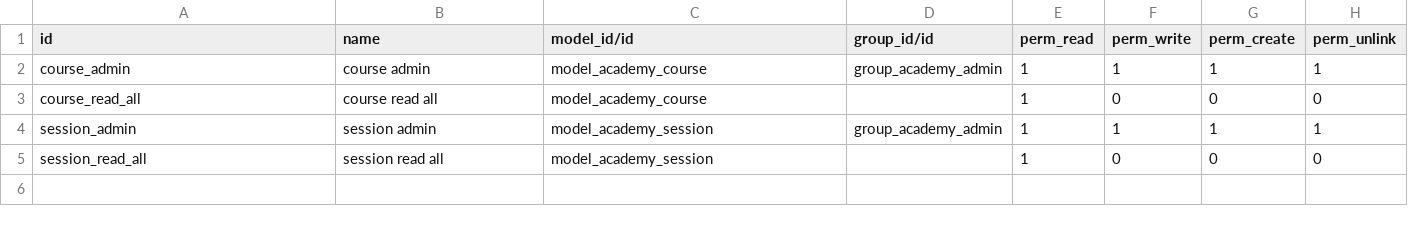
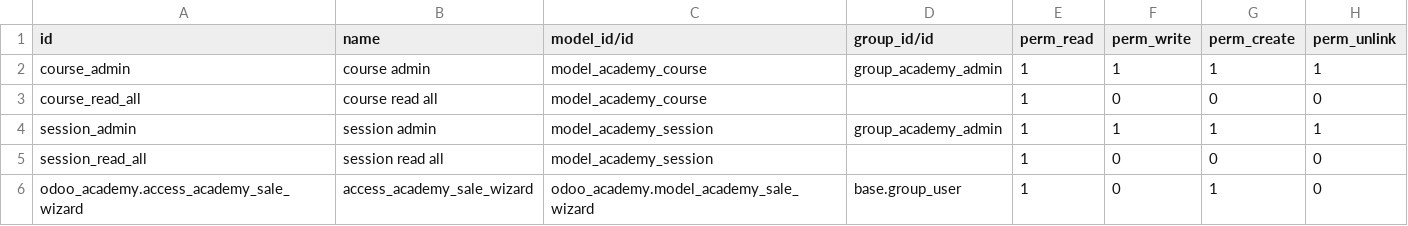
Before and after one commit to jriosRedStripe/odoo_training, a CSV file: odoo_academy/security/ir.model.access.csv, drawn as a sheet; the diff names each change by its address in the sheet, - before the commit and + after, or states it on an @@ line.

```diff
--- a/odoo_academy/security/ir.model.access.csv
+++ b/odoo_academy/security/ir.model.access.csv
+row 6: odoo_academy.access_academy_sale_wizard | access_academy_sale_wizard | odoo_academy.model_academy_sale_wizard | base.group_user | 1 | 0 | 1 | 0
```
Also changed, not shown: 1 other file.
